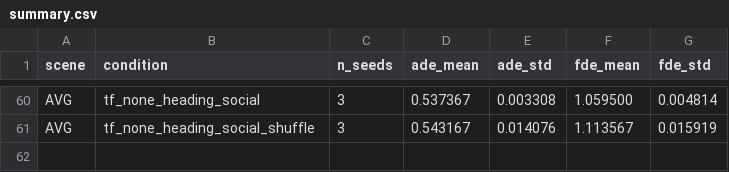
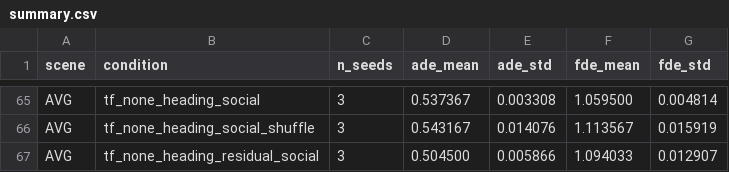
Before and after one commit to Sxx-xx/trajectory-prediction, a CSV file: results/lstm/summary.csv, drawn as a sheet; only a part is shown, gaps mark what is left out; the diff covers the shown part only; the diff names each change by its address in the sheet, - before the commit and + after, or states it on an @@ line.

```diff
--- a/results/lstm/summary.csv
+++ b/results/lstm/summary.csv
+row 67: AVG | tf_none_heading_residual_social | 3 | 0.504500 | 0.005866 | 1.094033 | 0.012907
```
Also changed, not shown: 5 added rows elsewhere in this file, 41 other files.
